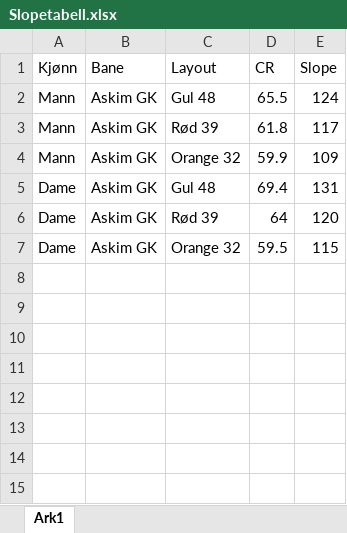
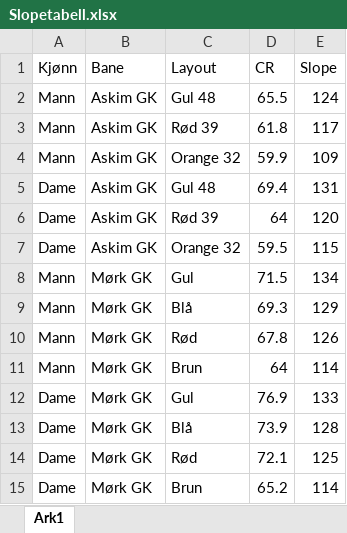
Before and after one commit to Golen88/HCP, an Excel workbook: Slopetabell.xlsx, sheet Ark1, drawn as a sheet; values as stored, in another font and other column widths than the file's, no borders; the diff names each change by its address in the sheet, - before the commit and + after, or states it on an @@ line.

Commit message:
Legg til Mørk GK i slopetabellen
Ny bane med 4 utslagssteder (Gul, Blå, Rød, Brun) for begge kjønn.
data.json regenerert fra Slopetabell.xlsx med convert-xlsx-to-json.ps1.

```diff
--- a/Slopetabell.xlsx (sheet Ark1)
+++ b/Slopetabell.xlsx (sheet Ark1)
+row 8: Mann | Mørk GK | Gul | 71.5 | 134
+row 9: Mann | Mørk GK | Blå | 69.3 | 129
+row 10: Mann | Mørk GK | Rød | 67.8 | 126
+row 11: Mann | Mørk GK | Brun | 64 | 114
+row 12: Dame | Mørk GK | Gul | 76.9 | 133
+row 13: Dame | Mørk GK | Blå | 73.9 | 128
+row 14: Dame | Mørk GK | Rød | 72.1 | 125
+row 15: Dame | Mørk GK | Brun | 65.2 | 114
```
Also changed, not shown: 1 other file.
